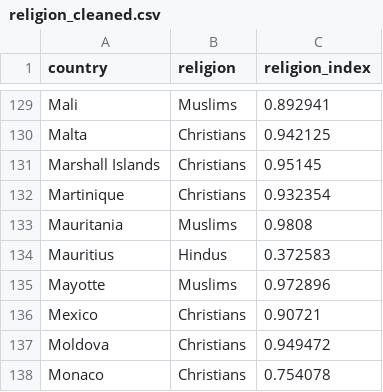
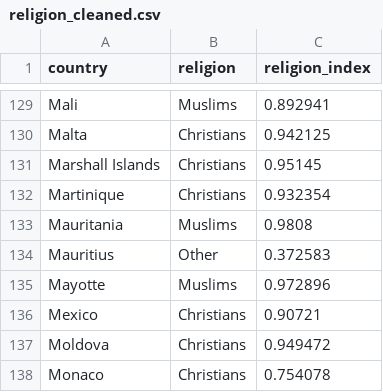
Before and after one commit to onirudh3/conflict, a CSV file: Data/religion_cleaned.csv, drawn as a sheet; only a part is shown, gaps mark what is left out; the diff covers the shown part only.

```diff
--- a/Data/religion_cleaned.csv
+++ b/Data/religion_cleaned.csv
@@ -133,3 +133,3 @@
 "Mauritania","Muslims",0.9808
-"Mauritius","Hindus",0.372583
+"Mauritius","Other",0.372583
 "Mayotte","Muslims",0.972896
```
Also changed, not shown: 21 edited cells elsewhere in this file, Data/gdp_cleaned.csv, 3 other files.
